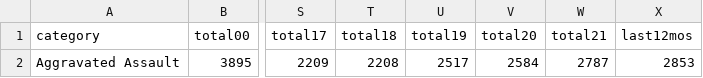
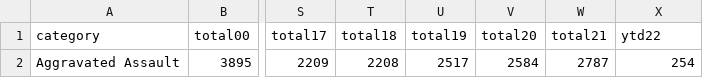
Before and after one commit to abcotvdata/safetytracker_sanjose, a CSV file: data/output/yearly/assaults_city.csv, drawn as a sheet; only a part is shown, gaps mark what is left out; the diff names each change by its address in the sheet, - before the commit and + after, or states it on an @@ line.

```diff
--- a/data/output/yearly/assaults_city.csv
+++ b/data/output/yearly/assaults_city.csv
-X1: last12mos
+X1: ytd22
-X2 (ytd22): 2853
+X2 (ytd22): 254
```
Also changed, not shown: data/output/archive/citywide_crime_weekSEPT22.csv, data/output/citywide_crime.csv, 28 other files.
